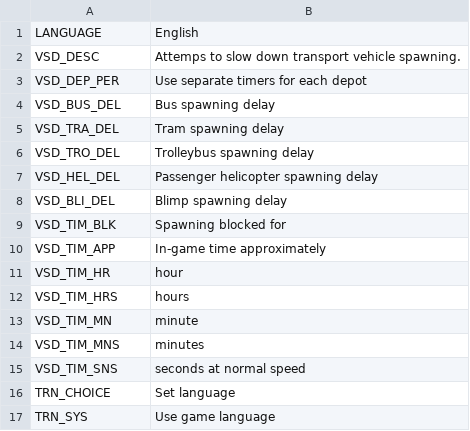
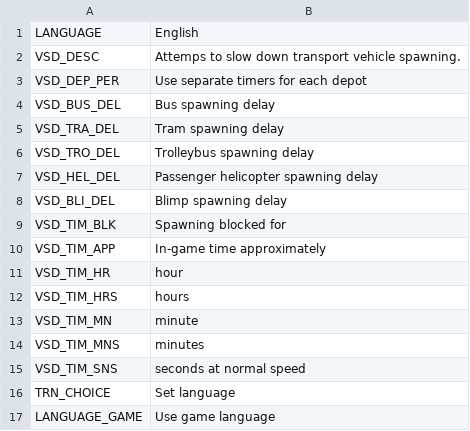
Before and after one commit to algernon-A/TransitVehicleSpawnDelay, a CSV file: Translations/en-EN.csv, drawn as a sheet.

```diff
--- a/Translations/en-EN.csv
+++ b/Translations/en-EN.csv
@@ -16,2 +16,2 @@
 "TRN_CHOICE","Set language"
-"TRN_SYS","Use game language"
+"LANGUAGE_GAME","Use game language"
```
Also changed, not shown: Translations/de-DE.csv, Translations/ja-JP.csv, 5 other files.
